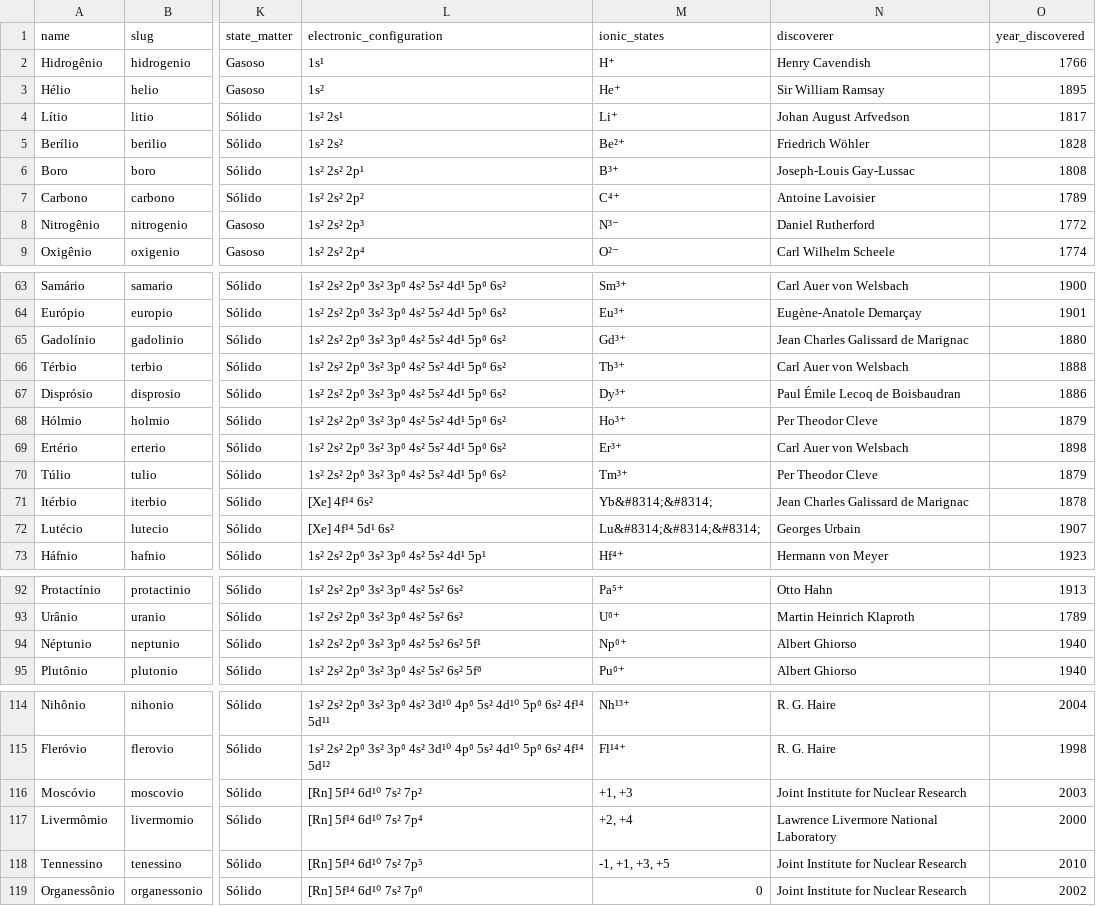
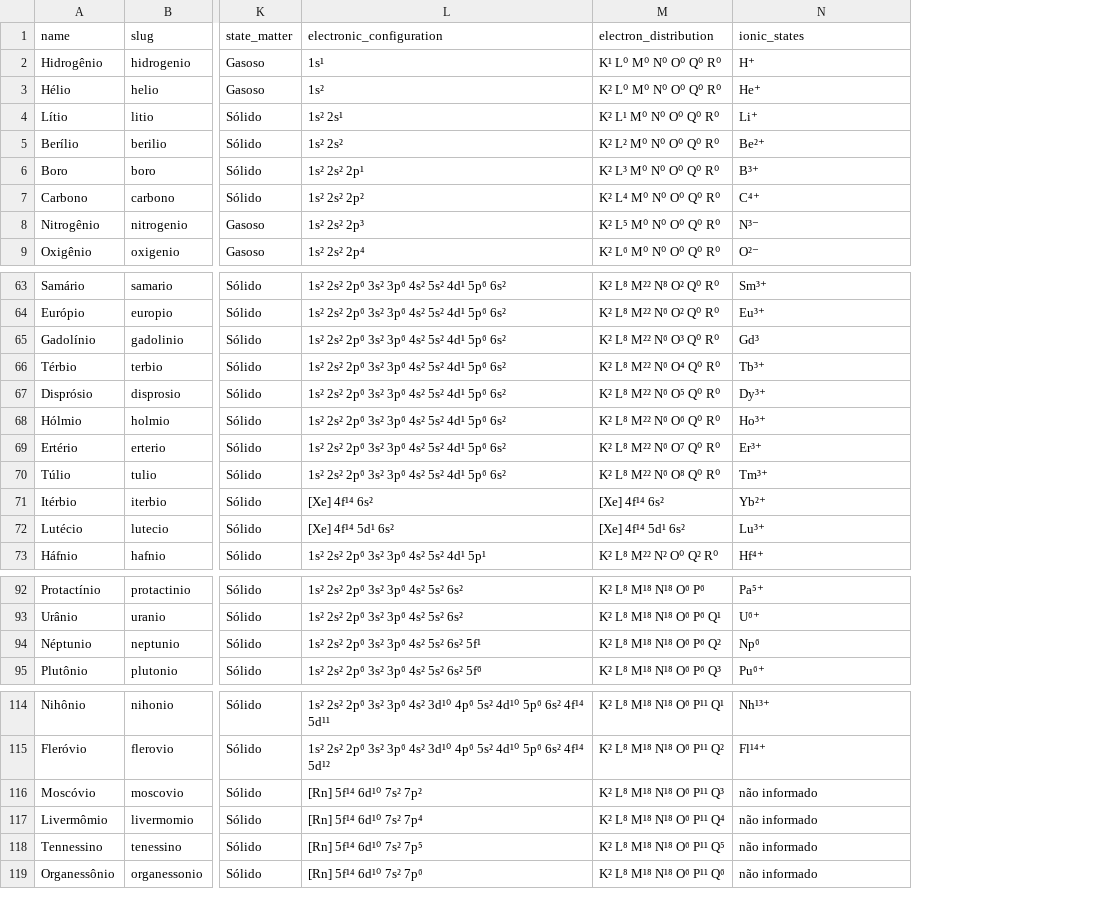
Before and after one commit to Ric002x/TabelaPeriodica, a CSV file: table_elements/management/commands/elements.csv, drawn as a sheet; only a part is shown, gaps mark what is left out; removed rows and columns are numbered as before the commit, all else as after; the diff covers the shown part only; the diff names each change by its address in the sheet, - before the commit and + after, or states it on an @@ line.

```diff
--- a/table_elements/management/commands/elements.csv
+++ b/table_elements/management/commands/elements.csv
+column M (electron_distribution), rows 2-9: K¹ L⁰ M⁰ N⁰ O⁰ Q⁰ R⁰ | K² L⁰ M⁰ N⁰ O⁰ Q⁰ R⁰ | K² L¹ M⁰ N⁰ O⁰ Q⁰ R⁰ | K² L² M⁰ N⁰ O⁰ Q⁰ R⁰ | K² L³ M⁰ N⁰ O⁰ Q⁰ R⁰ | K² L⁴ M⁰ N⁰ O⁰ Q⁰ R⁰ | K² L⁵ M⁰ N⁰ O⁰ Q⁰ R⁰ | K² L⁶ M⁰ N⁰ O⁰ Q⁰ R⁰; rows 63-73: K² L⁸ M²² N⁸ O² Q⁰ R⁰ | K² L⁸ M²² N⁶ O² Q⁰ R⁰ | K² L⁸ M²² N⁶ O³ Q⁰ R⁰ | K² L⁸ M²² N⁶ O⁴ Q⁰ R⁰ | K² L⁸ M²² N⁶ O⁵ Q⁰ R⁰ | K² L⁸ M²² N⁶ O⁶ Q⁰ R⁰ | K² L⁸ M²² N⁶ O⁷ Q⁰ R⁰ | K² L⁸ M²² N⁶ O⁸ Q⁰ R⁰ | [Xe] 4f¹⁴ 6s² | [Xe] 4f¹⁴ 5d¹ 6s² | K² L⁸ M²² N² O⁰ Q² R⁰; rows 92-95: K² L⁸ M¹⁸ N¹⁸ O⁶ P⁶ | K² L⁸ M¹⁸ N¹⁸ O⁶ P⁶ Q¹ | K² L⁸ M¹⁸ N¹⁸ O⁶ P⁶ Q² | K² L⁸ M¹⁸ N¹⁸ O⁶ P⁶ Q³; rows 114-119: K² L⁸ M¹⁸ N¹⁸ O⁶ P¹¹ Q¹ | K² L⁸ M¹⁸ N¹⁸ O⁶ P¹¹ Q² | K² L⁸ M¹⁸ N¹⁸ O⁶ P¹¹ Q³ | K² L⁸ M¹⁸ N¹⁸ O⁶ P¹¹ Q⁴ | K² L⁸ M¹⁸ N¹⁸ O⁶ P¹¹ Q⁵ | K² L⁸ M¹⁸ N¹⁸ O⁶ P¹¹ Q⁶
-column N (discoverer), rows 2-9: Henry Cavendish | Sir William Ramsay | Johan August Arfvedson | Friedrich Wöhler | Joseph-Louis Gay-Lussac | Antoine Lavoisier | Daniel Rutherford | Carl Wilhelm Scheele; rows 63-73: Carl Auer von Welsbach | Eugène-Anatole Demarçay | Jean Charles Galissard de Marignac | Carl Auer von Welsbach | Paul Émile Lecoq de Boisbaudran | Per Theodor Cleve | Carl Auer von Welsbach | Per Theodor Cleve | Jean Charles Galissard de Marignac | Georges Urbain | Hermann von Meyer; rows 92-95: Otto Hahn | Martin Heinrich Klaproth | Albert Ghiorso | Albert Ghiorso; rows 114-119: R. G. Haire | R. G. Haire | Joint Institute for Nuclear Research | Lawrence Livermore National Laboratory | Joint Institute for Nuclear Research | Joint Institute for Nuclear Research
-column O (year_discovered), rows 2-9: 1766 | 1895 | 1817 | 1828 | 1808 | 1789 | 1772 | 1774; rows 63-73: 1900 | 1901 | 1880 | 1888 | 1886 | 1879 | 1898 | 1879 | 1878 | 1907 | 1923; rows 92-95: 1913 | 1789 | 1940 | 1940; rows 114-119: 2004 | 1998 | 2003 | 2000 | 2010 | 2002
-N65 (ionic_states): Gd³⁺
+N65 (ionic_states): Gd³
-N71 (ionic_states): Yb&#8314;&#8314;
+N71 (ionic_states): Yb²⁺
-N72 (ionic_states): Lu&#8314;&#8314;&#8314;
+N72 (ionic_states): Lu³⁺
-N94 (ionic_states): Np⁶⁺
+N94 (ionic_states): Np⁶
-N116 (ionic_states): +1, +3
+N116 (ionic_states): não informado
-N117 (ionic_states): +2, +4
+N117 (ionic_states): não informado
-N118 (ionic_states): -1, +1, +3, +5
+N118 (ionic_states): não informado
-N119 (ionic_states): 0
+N119 (ionic_states): não informado
```
Also changed, not shown: 1 edited cell elsewhere in this file, 27 other files.
